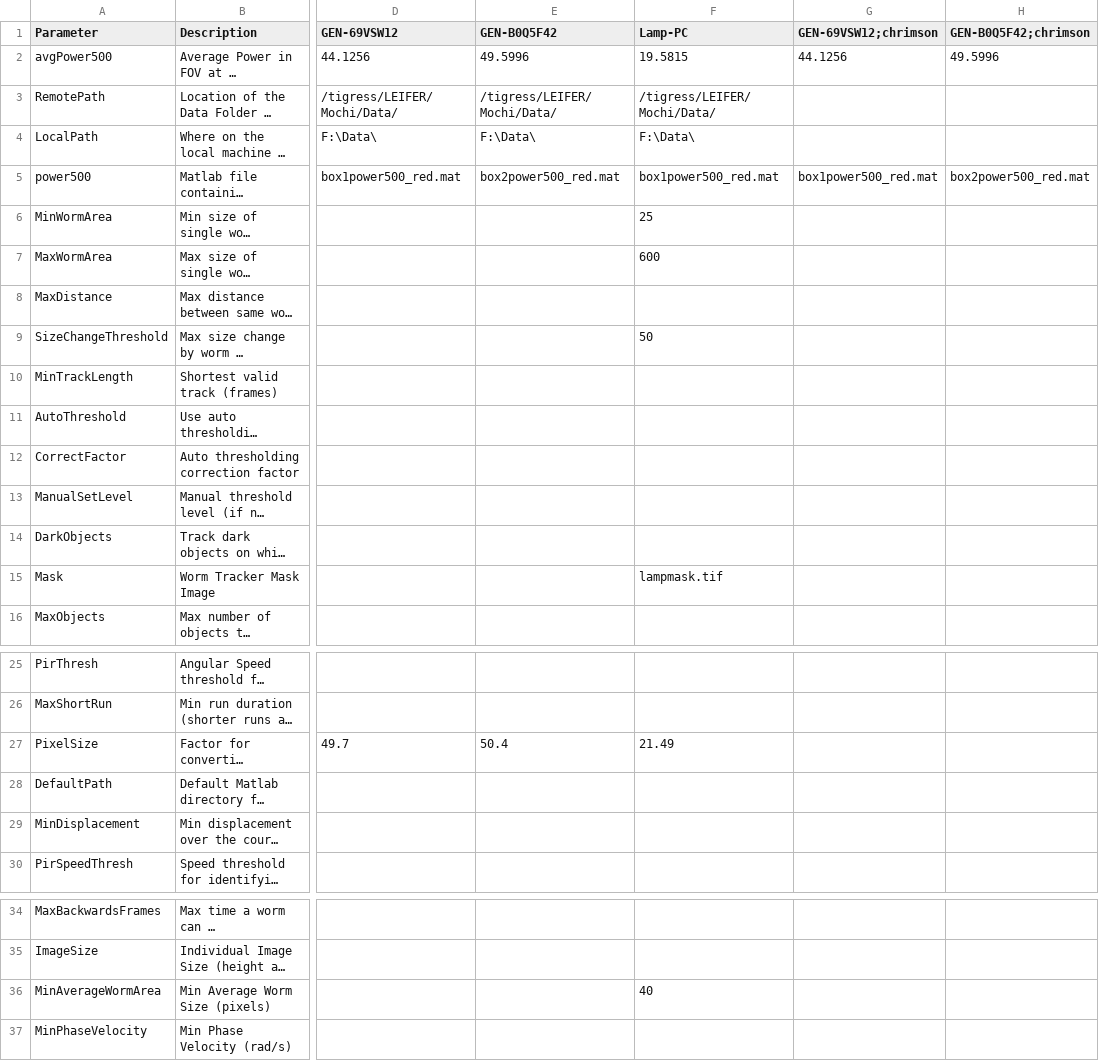
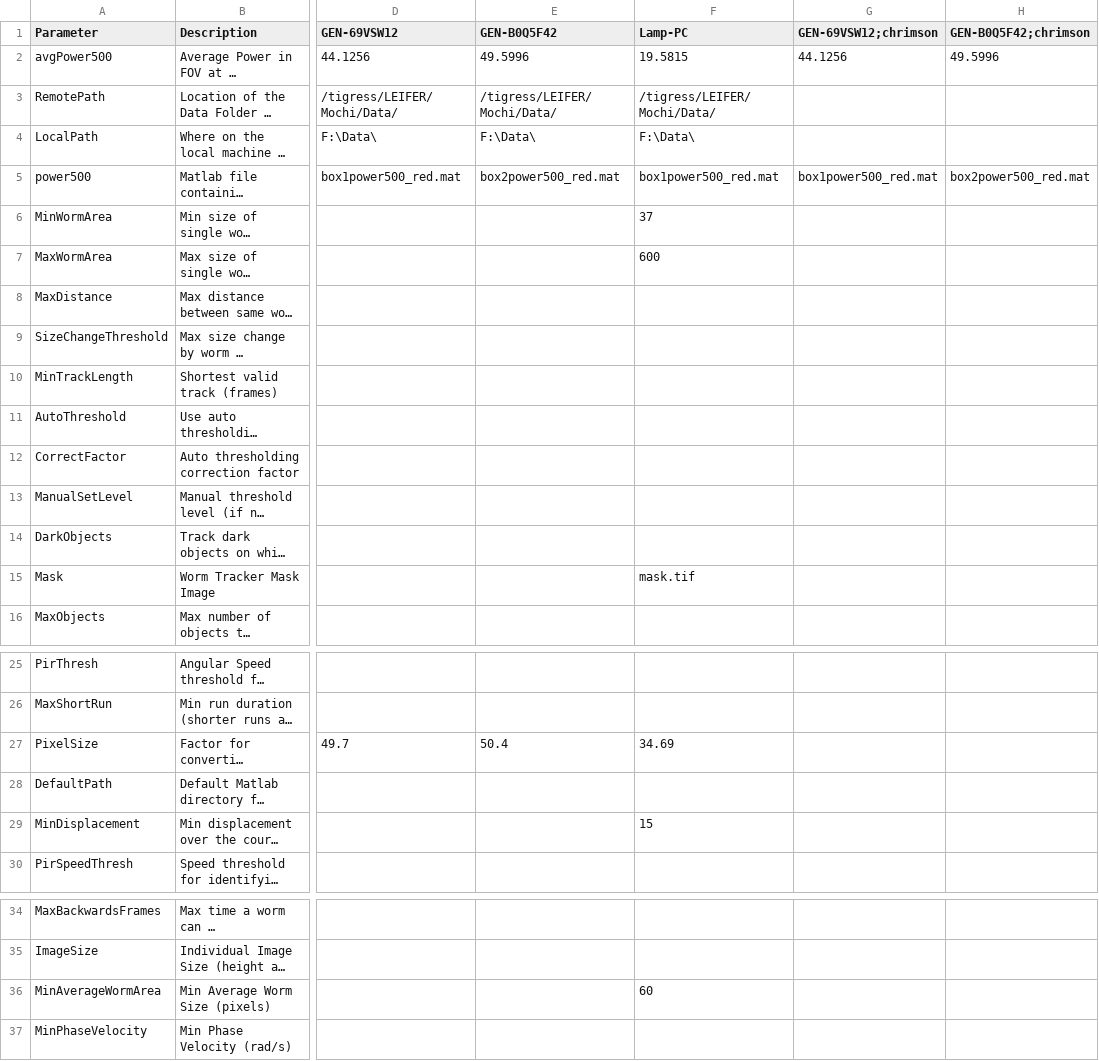
Before and after one commit to Kevin-Sean-Chen/leifer-Behavior-Triggered-Averaging-Tracker-new, a CSV file: parameters.csv, drawn as a sheet; only a part is shown, gaps mark what is left out; long unchanged cells end in …; the diff names each change by its address in the sheet, - before the commit and + after, or states it on an @@ line.

Commit message:
Parameters updated for Ali

```diff
--- a/parameters.csv
+++ b/parameters.csv
-F6 (Lamp-PC): 25
+F6 (Lamp-PC): 37
-F9 (Lamp-PC): 50
+F9 (Lamp-PC): (empty)
-F15 (Lamp-PC): lampmask.tif
+F15 (Lamp-PC): mask.tif
-F27 (Lamp-PC): 21.49
+F27 (Lamp-PC): 34.69
-F29 (Lamp-PC): (empty)
+F29 (Lamp-PC): 15
-F36 (Lamp-PC): 40
+F36 (Lamp-PC): 60
```
Also changed, not shown: 2 other files.
